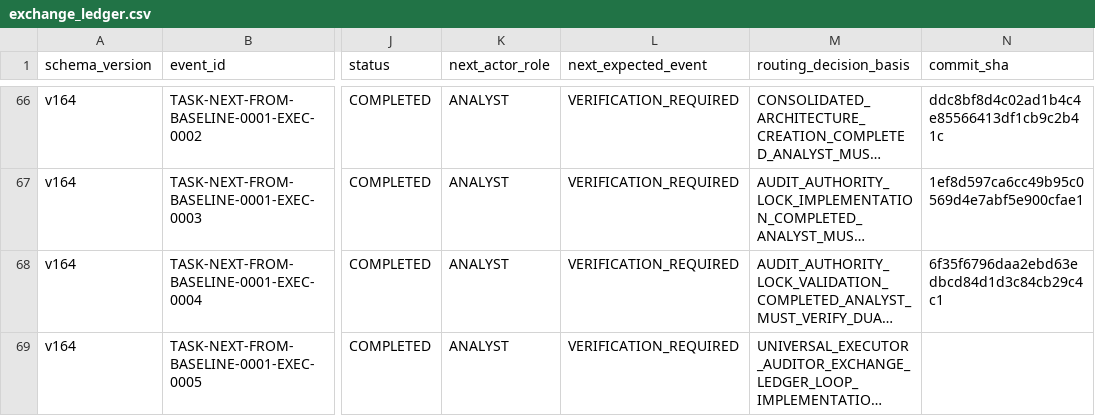
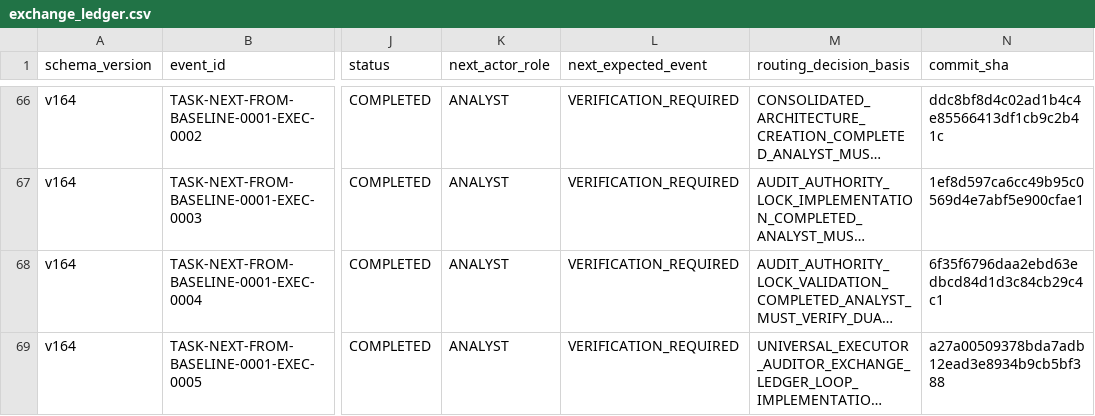
Before and after one commit to bereznyi-aleksandr/ai-devops-system, a CSV file: governance/exchange_ledger.csv, drawn as a sheet; only a part is shown, gaps mark what is left out; long unchanged cells end in …; the diff names each change by its address in the sheet, - before the commit and + after, or states it on an @@ line.

```diff
--- a/governance/exchange_ledger.csv
+++ b/governance/exchange_ledger.csv
-N69 (commit_sha): (empty)
+N69 (commit_sha): a27a00509378bda7adb12ead3e8934b9cb5bf388
```
